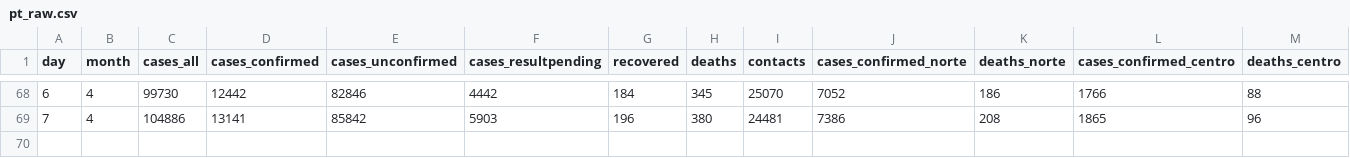
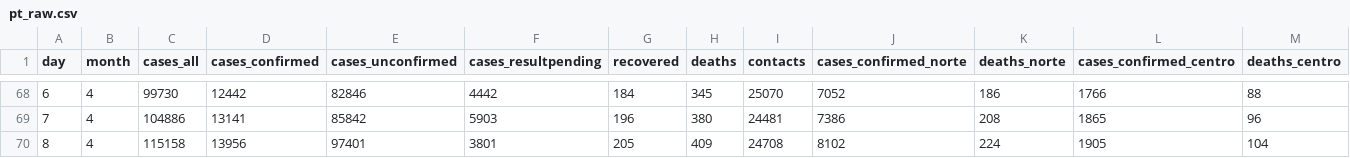
Before and after one commit to carlospramalheira/covid19, a CSV file: source/pt_raw.csv, drawn as a sheet; only a part is shown, gaps mark what is left out; rows hold the shown columns only; the diff names each change by its address in the sheet, - before the commit and + after, or states it on an @@ line.

Commit message:
Add files via upload

```diff
--- a/source/pt_raw.csv
+++ b/source/pt_raw.csv
+row 70: 8 | 4 | 115158 | 13956 | 97401 | 3801 | 205 | 409 | 24708 | 8102 | 224 | 1905 | 104
```
